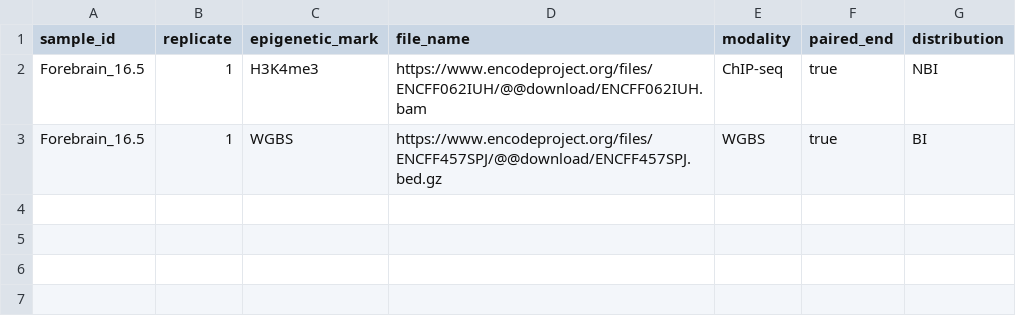
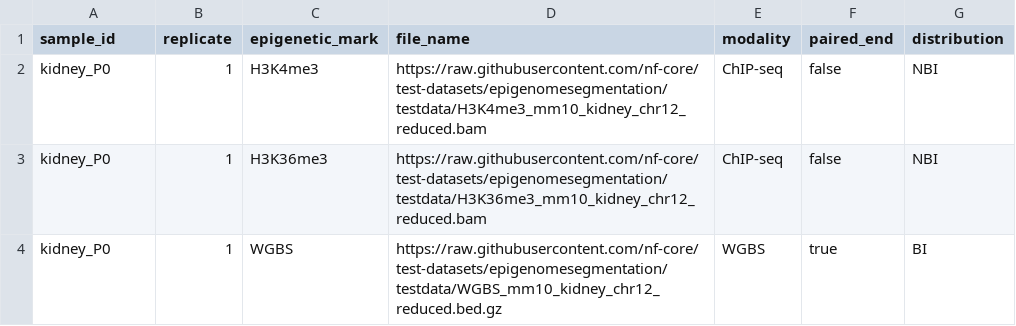
Before and after one commit to epigenetics-sb/EpiSegMix, a CSV file: assets/samplesheet.csv, drawn as a sheet.

Commit message:
Minimal test data path change

```diff
--- a/assets/samplesheet.csv
+++ b/assets/samplesheet.csv
@@ -1,3 +1,4 @@
 sample_id,replicate,epigenetic_mark,file_name,modality,paired_end,distribution
-Forebrain_16.5,1,H3K4me3,https://www.encodeproject.org/files/ENCFF062IUH/@@download/ENCFF062IUH.bam,ChIP-seq,true,NBI
-Forebrain_16.5,1,WGBS,https://www.encodeproject.org/files/ENCFF457SPJ/@@download/ENCFF457SPJ.bed.gz,WGBS,true,BI
+kidney_P0,1,H3K4me3,https://raw.githubusercontent.com/nf-core/test-datasets/epigenomesegmentation/testdata/H3K4me3_mm10_kidney_chr12_reduced.bam,ChIP-seq,false,NBI
+kidney_P0,1,H3K36me3,https://raw.githubusercontent.com/nf-core/test-datasets/epigenomesegmentation/testdata/H3K36me3_mm10_kidney_chr12_reduced.bam,ChIP-seq,false,NBI
+kidney_P0,1,WGBS,https://raw.githubusercontent.com/nf-core/test-datasets/epigenomesegmentation/testdata/WGBS_mm10_kidney_chr12_reduced.bed.gz,WGBS,true,BI
```
Also changed, not shown: 1 other file.
